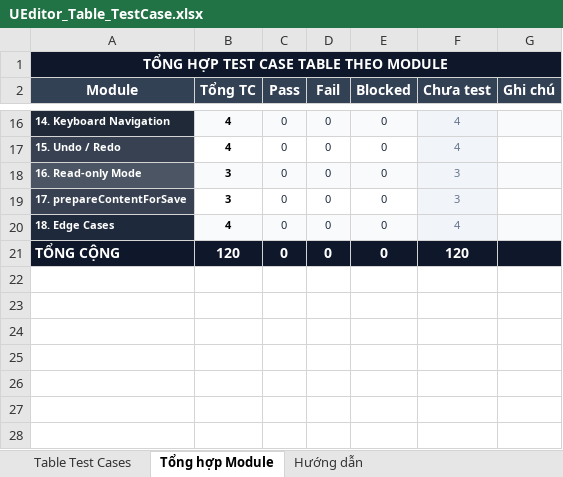
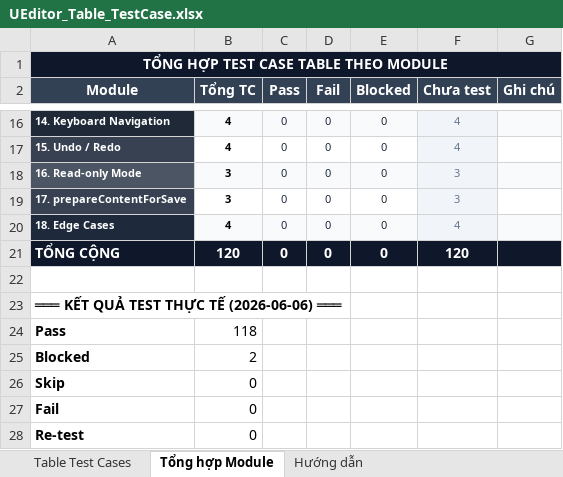
Before and after one commit to faker6996/underverse, an Excel workbook: docs/UEditor_Table_TestCase.xlsx, sheet Tổng hợp Module, drawn as a sheet; only a part is shown, gaps mark what is left out; values as stored, in another font and other column widths than the file's, no borders; the diff names each change by its address in the sheet, - before the commit and + after, or states it on an @@ line.

Commit message:
feat: add script to update test case results in UEditor_Table_TestCase.xlsx

```diff
--- a/docs/UEditor_Table_TestCase.xlsx (sheet Tổng hợp Module)
+++ b/docs/UEditor_Table_TestCase.xlsx (sheet Tổng hợp Module)
+row 22: (empty)
+row 23: ═══ KẾT QUẢ TEST THỰC TẾ (2026-06-06) ═══
+row 24: Pass | 118
+row 25: Blocked | 2
+row 26: Skip | 0
+row 27: Fail | 0
+row 28: Re-test | 0
```
Also changed, not shown: sheet Table Test Cases, 2 other files.
